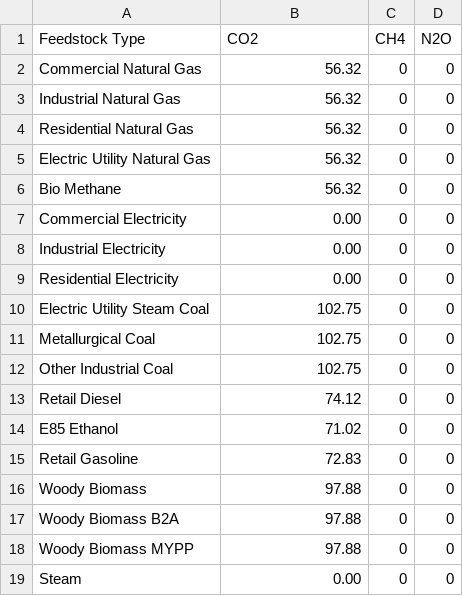
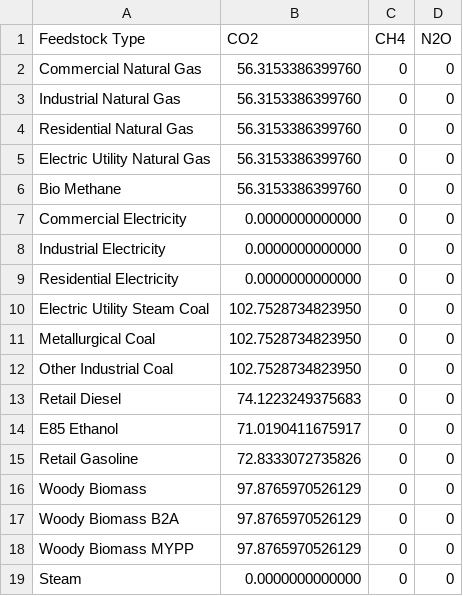
Before and after one commit to RTIInternational/AEG-RTI_H2Models, a CSV file: data/emissions/table-a-col-k-energy-feedstock-emissions.csv, drawn as a sheet.

Commit message:
Emissions checks and formulas

```diff
--- a/data/emissions/table-a-col-k-energy-feedstock-emissions.csv
+++ b/data/emissions/table-a-col-k-energy-feedstock-emissions.csv
@@ -1,19 +1,19 @@
 Feedstock Type,CO2,CH4,N2O
-Commercial Natural Gas,56.32,0,0
-Industrial Natural Gas,56.32,0,0
-Residential Natural Gas,56.32,0,0
-Electric Utility Natural Gas,56.32,0,0
-Bio Methane,56.32,0,0
-Commercial Electricity,0.00,0,0
-Industrial Electricity,0.00,0,0
-Residential Electricity,0.00,0,0
-Electric Utility Steam Coal,102.75,0,0
-Metallurgical Coal,102.75,0,0
-Other Industrial Coal,102.75,0,0
-Retail Diesel,74.12,0,0
-E85 Ethanol,71.02,0,0
-Retail Gasoline,72.83,0,0
-Woody Biomass,97.88,0,0
-Woody Biomass B2A,97.88,0,0
-Woody Biomass MYPP,97.88,0,0
-Steam,0.00,0,0
+Commercial Natural Gas,56.3153386399760,0,0
+Industrial Natural Gas,56.3153386399760,0,0
+Residential Natural Gas,56.3153386399760,0,0
+Electric Utility Natural Gas,56.3153386399760,0,0
+Bio Methane,56.3153386399760,0,0
+Commercial Electricity,0.0000000000000,0,0
+Industrial Electricity,0.0000000000000,0,0
+Residential Electricity,0.0000000000000,0,0
+Electric Utility Steam Coal,102.7528734823950,0,0
+Metallurgical Coal,102.7528734823950,0,0
+Other Industrial Coal,102.7528734823950,0,0
+Retail Diesel,74.1223249375683,0,0
+E85 Ethanol,71.0190411675917,0,0
+Retail Gasoline,72.8333072735826,0,0
+Woody Biomass,97.8765970526129,0,0
+Woody Biomass B2A,97.8765970526129,0,0
+Woody Biomass MYPP,97.8765970526129,0,0
+Steam,0.0000000000000,0,0
```
Also changed, not shown: 11 other files.
